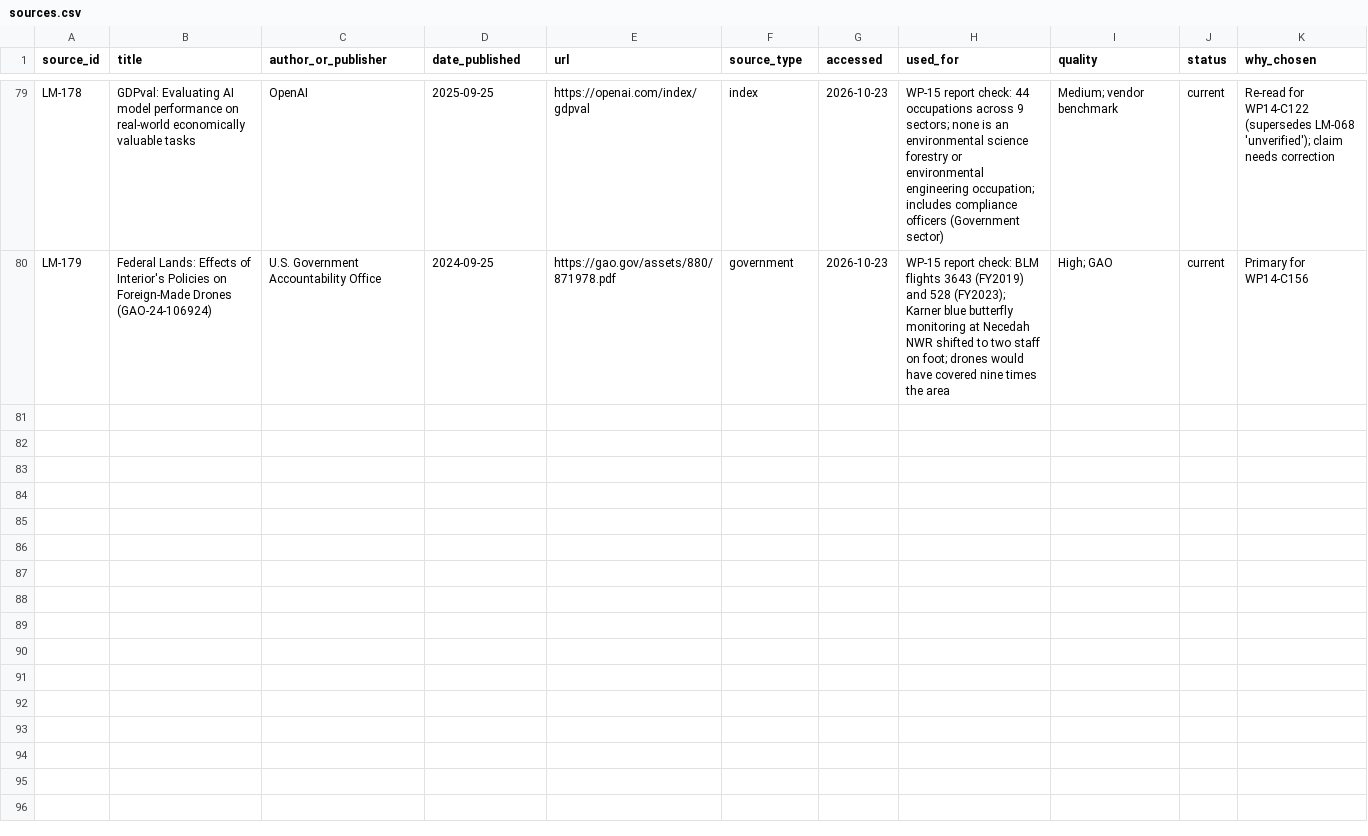
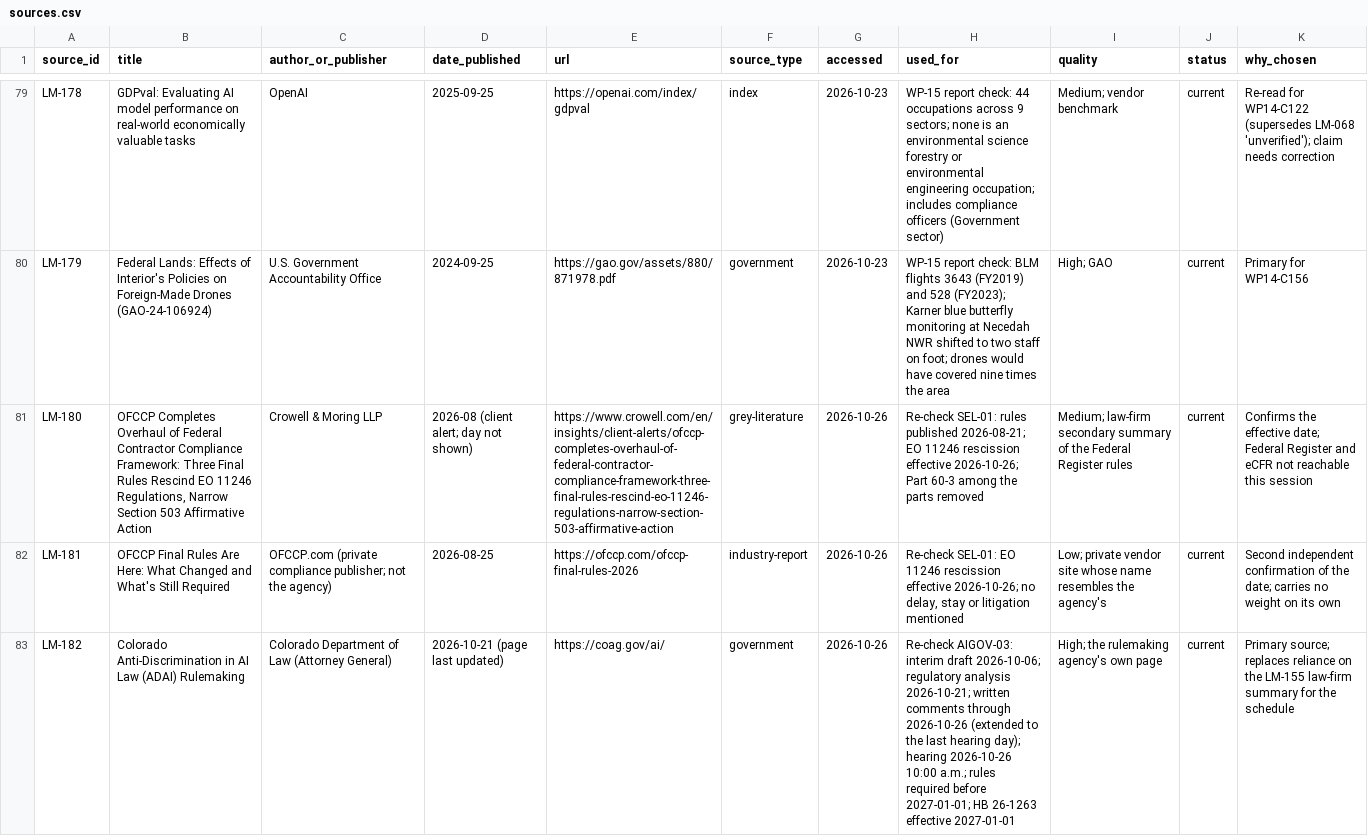
Before and after one commit to jrwashebek/Enviroskillstaxonomy, a CSV file: docs/methods/sources.csv, drawn as a sheet; only a part is shown, gaps mark what is left out; the diff covers the shown part only; the diff names each change by its address in the sheet, - before the commit and + after, or states it on an @@ line.

```diff
--- a/docs/methods/sources.csv
+++ b/docs/methods/sources.csv
+row 81: LM-180 | OFCCP Completes Overhaul of Federal Contractor Compliance Framework: Three Final Rules Rescind EO 11246 Regulations, Narrow Section 503 Affirmative Action | Crowell & Moring LLP | 2026-08 (client alert; day not shown) | https://www.crowell.com/en/insights/client-alerts/ofccp-completes-overhaul-of-federal-contractor-compliance-framework-three-final-rules-rescind-eo-11246-regulations-narrow-section-503-affirmative-action | grey-literature | 2026-10-26 | Re-check SEL-01: rules published 2026-08-21; EO 11246 rescission effective 2026-10-26; Part 60-3 among the parts removed | Medium; law-firm secondary summary of the Federal Register rules | current | Confirms the effective date; Federal Register and eCFR not reachable this session
+row 82: LM-181 | OFCCP Final Rules Are Here: What Changed and What's Still Required | OFCCP.com (private compliance publisher; not the agency) | 2026-08-25 | https://ofccp.com/ofccp-final-rules-2026 | industry-report | 2026-10-26 | Re-check SEL-01: EO 11246 rescission effective 2026-10-26; no delay, stay or litigation mentioned | Low; private vendor site whose name resembles the agency's | current | Second independent confirmation of the date; carries no weight on its own
+row 83: LM-182 | Colorado Anti-Discrimination in AI Law (ADAI) Rulemaking | Colorado Department of Law (Attorney General) | 2026-10-21 (page last updated) | https://coag.gov/ai/ | government | 2026-10-26 | Re-check AIGOV-03: interim draft 2026-10-06; regulatory analysis 2026-10-21; written comments through 2026-10-26 (extended to the last hearing day); hearing 2026-10-26 10:00 a.m.; rules required before 2027-01-01; HB 26-1263 effective 2027-01-01 | High; the rulemaking agency's own page | current | Primary source; replaces reliance on the LM-155 law-firm summary for the schedule
```
Also changed, not shown: 9 added rows elsewhere in this file, docs/methods/claims_register.csv, 1 other file.
